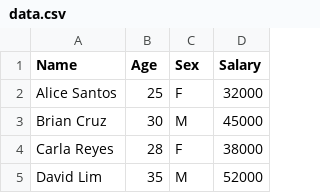
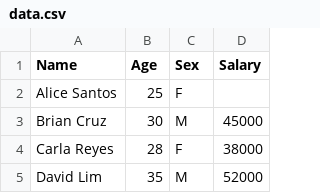
Before and after one commit to mpmacaraig/CSV_Files, a CSV file: data.csv, drawn as a sheet; only a part is shown.

Commit message:
Update data.csv

```diff
--- a/data.csv
+++ b/data.csv
@@ -1,3 +1,3 @@
 Name,Age,Sex,Salary
-Alice Santos,25,F,32000
+Alice Santos,25,F,
 Brian Cruz,30,M,45000
```
